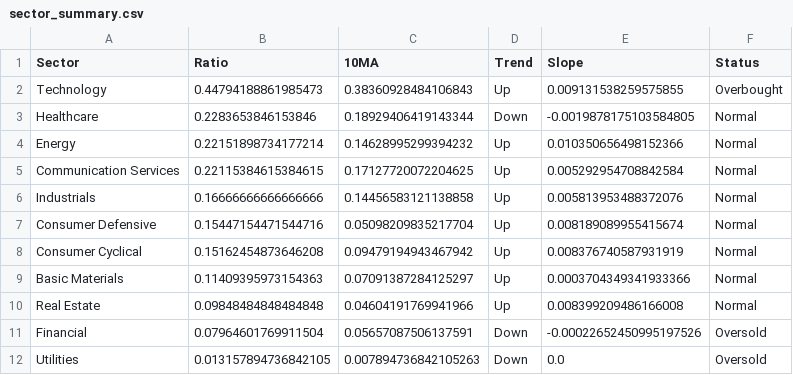
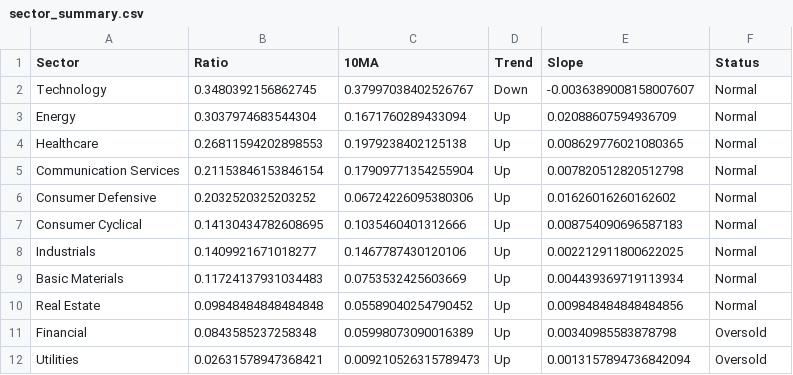
Before and after one commit to tradermonty/uptrend-dashboard, a CSV file: data/sector_summary.csv, drawn as a sheet.

```diff
--- a/data/sector_summary.csv
+++ b/data/sector_summary.csv
@@ -1,12 +1,12 @@
 Sector,Ratio,10MA,Trend,Slope,Status
-Technology,0.44794188861985473,0.38360928484106843,Up,0.009131538259575855,Overbought
-Healthcare,0.2283653846153846,0.18929406419143344,Down,-0.0019878175103584805,Normal
-Energy,0.22151898734177214,0.14628995299394232,Up,0.010350656498152366,Normal
-Communication Services,0.22115384615384615,0.17127720072204625,Up,0.005292954708842584,Normal
-Industrials,0.16666666666666666,0.14456583121138858,Up,0.005813953488372076,Normal
-Consumer Defensive,0.15447154471544716,0.05098209835217704,Up,0.008189089955415674,Normal
-Consumer Cyclical,0.15162454873646208,0.09479194943467942,Up,0.008376740587931919,Normal
-Basic Materials,0.11409395973154363,0.07091387284125297,Up,0.0003704349341933366,Normal
-Real Estate,0.09848484848484848,0.04604191769941966,Up,0.008399209486166008,Normal
-Financial,0.07964601769911504,0.05657087506137591,Down,-0.00022652450995197526,Oversold
-Utilities,0.013157894736842105,0.007894736842105263,Down,0.0,Oversold
+Technology,0.3480392156862745,0.37997038402526767,Down,-0.0036389008158007607,Normal
+Energy,0.3037974683544304,0.1671760289433094,Up,0.02088607594936709,Normal
+Healthcare,0.26811594202898553,0.1979238402125138,Up,0.008629776021080365,Normal
+Communication Services,0.21153846153846154,0.17909771354255904,Up,0.007820512820512798,Normal
+Consumer Defensive,0.2032520325203252,0.06724226095380306,Up,0.01626016260162602,Normal
+Consumer Cyclical,0.14130434782608695,0.1035460401312666,Up,0.008754090696587183,Normal
+Industrials,0.1409921671018277,0.1467787430120106,Up,0.002212911800622025,Normal
+Basic Materials,0.11724137931034483,0.0753532425603669,Up,0.004439369719113934,Normal
+Real Estate,0.09848484848484848,0.05589040254790452,Up,0.009848484848484856,Normal
+Financial,0.0843585237258348,0.05998073090016389,Up,0.00340985583878798,Oversold
+Utilities,0.02631578947368421,0.009210526315789473,Up,0.0013157894736842094,Oversold
```
Also changed, not shown: data/industry_summary.csv, data/sector_dispersion.csv, 2 other files.
